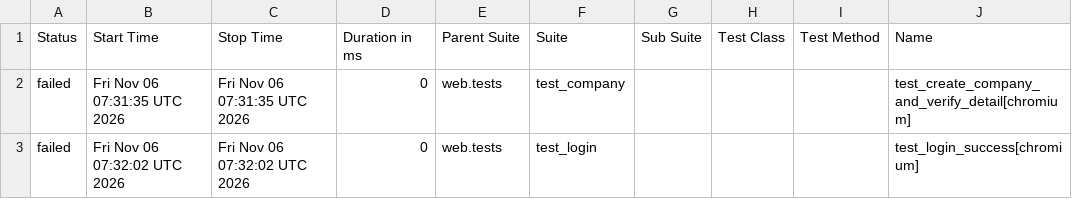
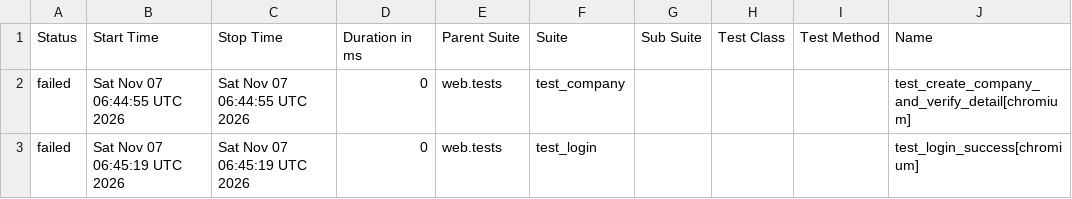
Before and after one commit to rizkyiff/Playwright-Python-With-AI, a CSV file: data/suites.csv, drawn as a sheet; only a part is shown; the diff names each change by its address in the sheet, - before the commit and + after, or states it on an @@ line.

```diff
--- a/data/suites.csv
+++ b/data/suites.csv
-B2 (Start Time): Fri Nov 06 07:31:35 UTC 2026
+B2 (Start Time): Sat Nov 07 06:44:55 UTC 2026
-C2 (Stop Time): Fri Nov 06 07:31:35 UTC 2026
+C2 (Stop Time): Sat Nov 07 06:44:55 UTC 2026
-B3 (Start Time): Fri Nov 06 07:32:02 UTC 2026
+B3 (Start Time): Sat Nov 07 06:45:19 UTC 2026
-C3 (Stop Time): Fri Nov 06 07:32:02 UTC 2026
+C3 (Stop Time): Sat Nov 07 06:45:19 UTC 2026
```
Also changed, not shown: 23 other files.
